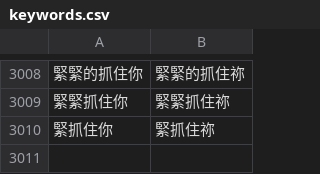
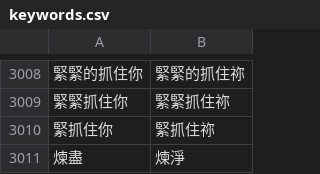
Before and after one commit to Enoooch0921/Srt-Christian-vocabulary-replacement, a CSV file: keywords.csv, drawn as a sheet; only a part is shown, gaps mark what is left out; the diff names each change by its address in the sheet, - before the commit and + after, or states it on an @@ line.

Commit message:
Update keywords.csv

```diff
--- a/keywords.csv
+++ b/keywords.csv
+row 3011: 煉盡 | 煉淨
```
